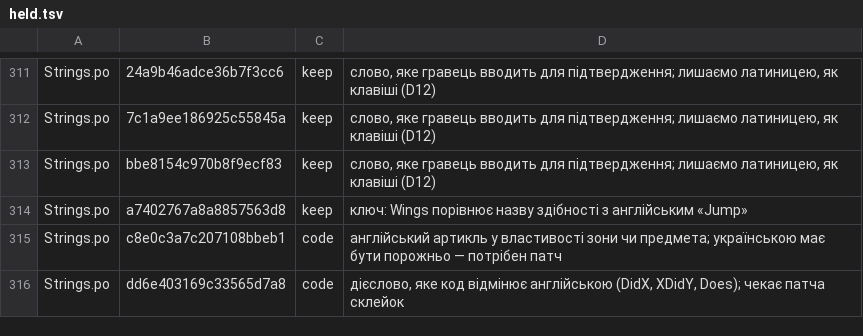
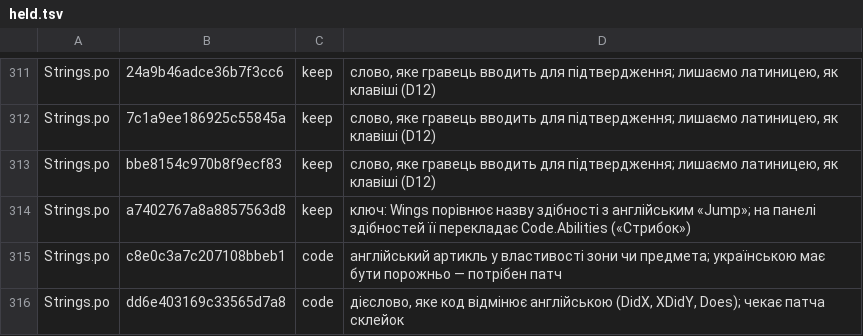
Before and after one commit to mikeKuharuk/Caves-of-Qud-UA, a TSV file: translations/uk/held.tsv, drawn as a sheet; only a part is shown, gaps mark what is left out.

```diff
--- a/translations/uk/held.tsv
+++ b/translations/uk/held.tsv
@@ -313,3 +313,3 @@ Strings.po	7c1a9ee186925c55845a	keep	слово, яке гравець ввод
 Strings.po	bbe8154c970b8f9ecf83	keep	слово, яке гравець вводить для підтвердження; лишаємо латиницею, як клавіші (D12)
-Strings.po	a7402767a8a8857563d8	keep	ключ: Wings порівнює назву здібності з англійським «Jump»
+Strings.po	a7402767a8a8857563d8	keep	ключ: Wings порівнює назву здібності з англійським «Jump»; на панелі здібностей її перекладає Code.Abilities («Стрибок»)
 Strings.po	c8e0c3a7c207108bbeb1	code	англійський артикль у властивості зони чи предмета; українською має бути порожньо — потрібен патч
```
Also changed, not shown: 14 other files.
